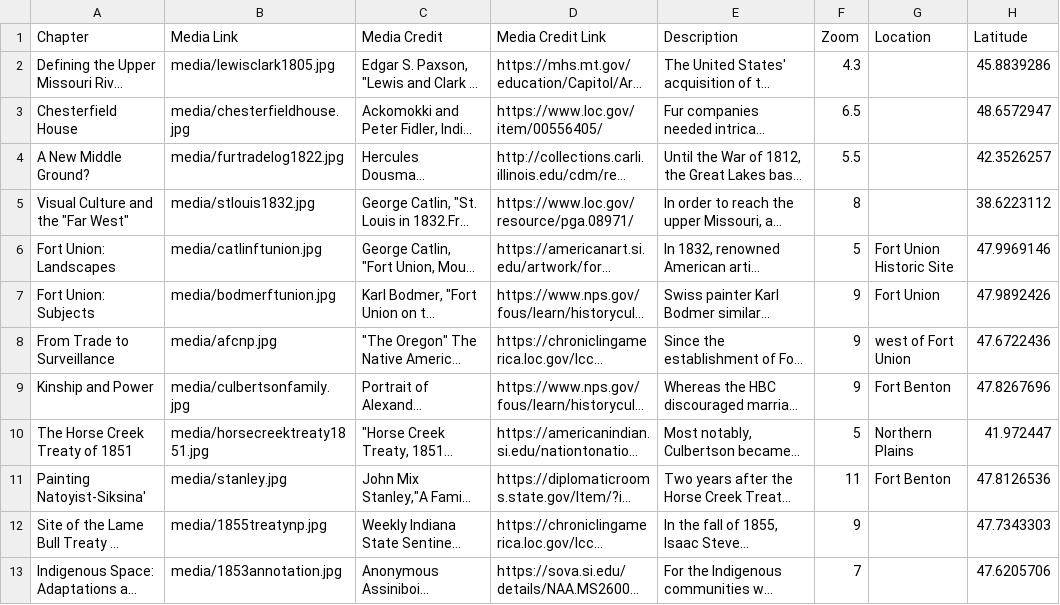
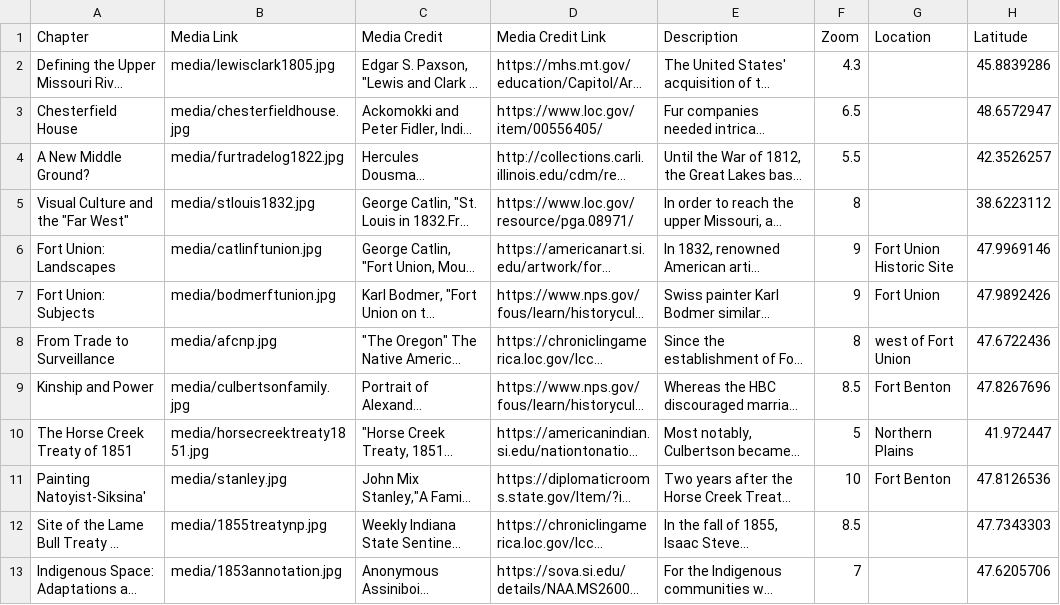
Before and after one commit to jandrel/uppermissouri, a CSV file: csv/Chapters.csv, drawn as a sheet; only a part is shown; long unchanged cells end in …; the diff names each change by its address in the sheet, - before the commit and + after, or states it on an @@ line.

Commit message:
Update Chapters.csv

```diff
--- a/csv/Chapters.csv
+++ b/csv/Chapters.csv
-F6 (Zoom): 5
+F6 (Zoom): 9
-F8 (Zoom): 9
+F8 (Zoom): 8
-F9 (Zoom): 9
+F9 (Zoom): 8.5
-F11 (Zoom): 11
+F11 (Zoom): 10
-F12 (Zoom): 9
+F12 (Zoom): 8.5
```
